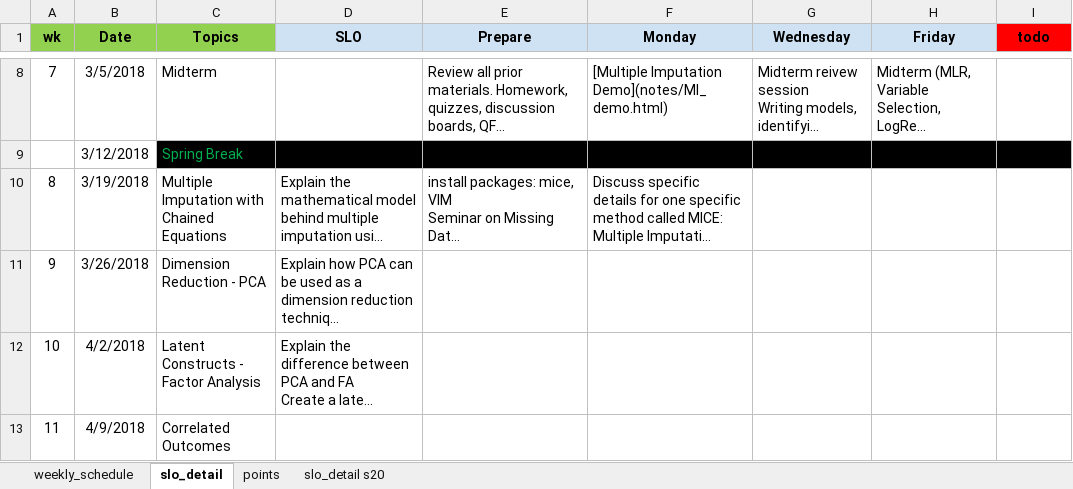
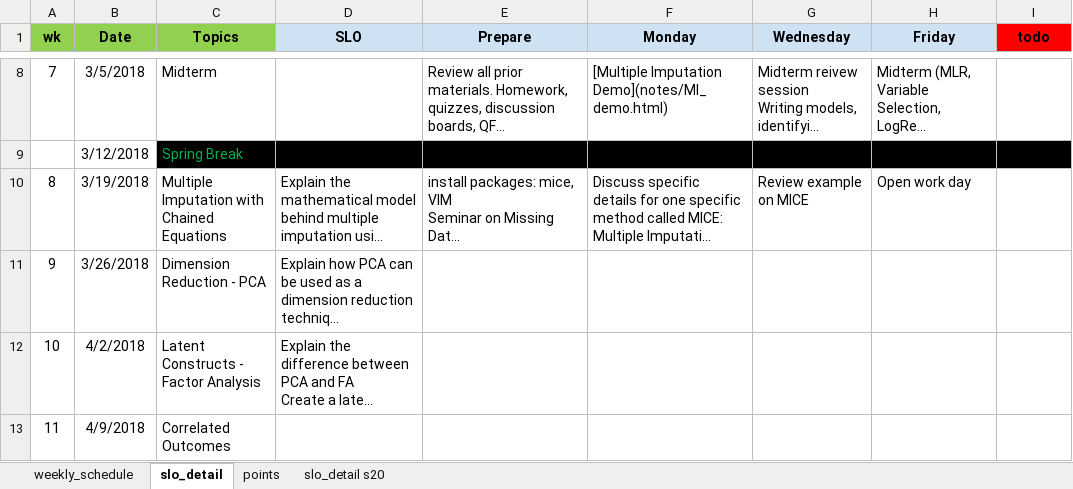
Before and after one commit to norcalbiostat/MATH456, an Excel workbook: schedule_456.xlsx, sheet slo_detail, drawn as a sheet; only a part is shown, gaps mark what is left out; long unchanged cells end in …; values as stored, in another font and other column widths than the file's, no borders; the diff names each change by its address in the sheet, - before the commit and + after, or states it on an @@ line.

```diff
--- a/schedule_456.xlsx (sheet slo_detail)
+++ b/schedule_456.xlsx (sheet slo_detail)
-G10 (Wednesday): (empty)
+G10 (Wednesday): Review example on MICE
-H10 (Friday): (empty)
+H10 (Friday): Open work day
```
Also changed, not shown: sheet weekly_schedule, 1 other file.
